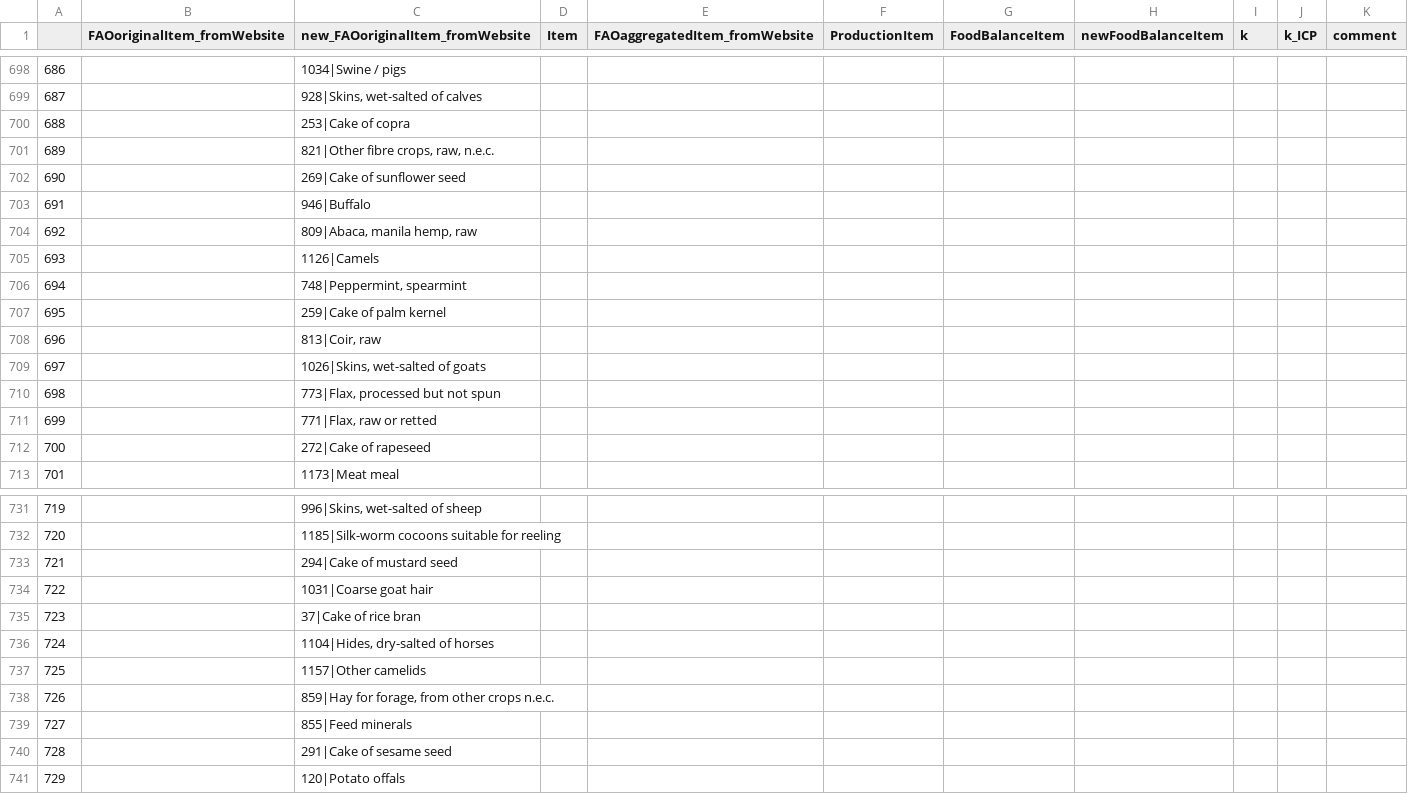
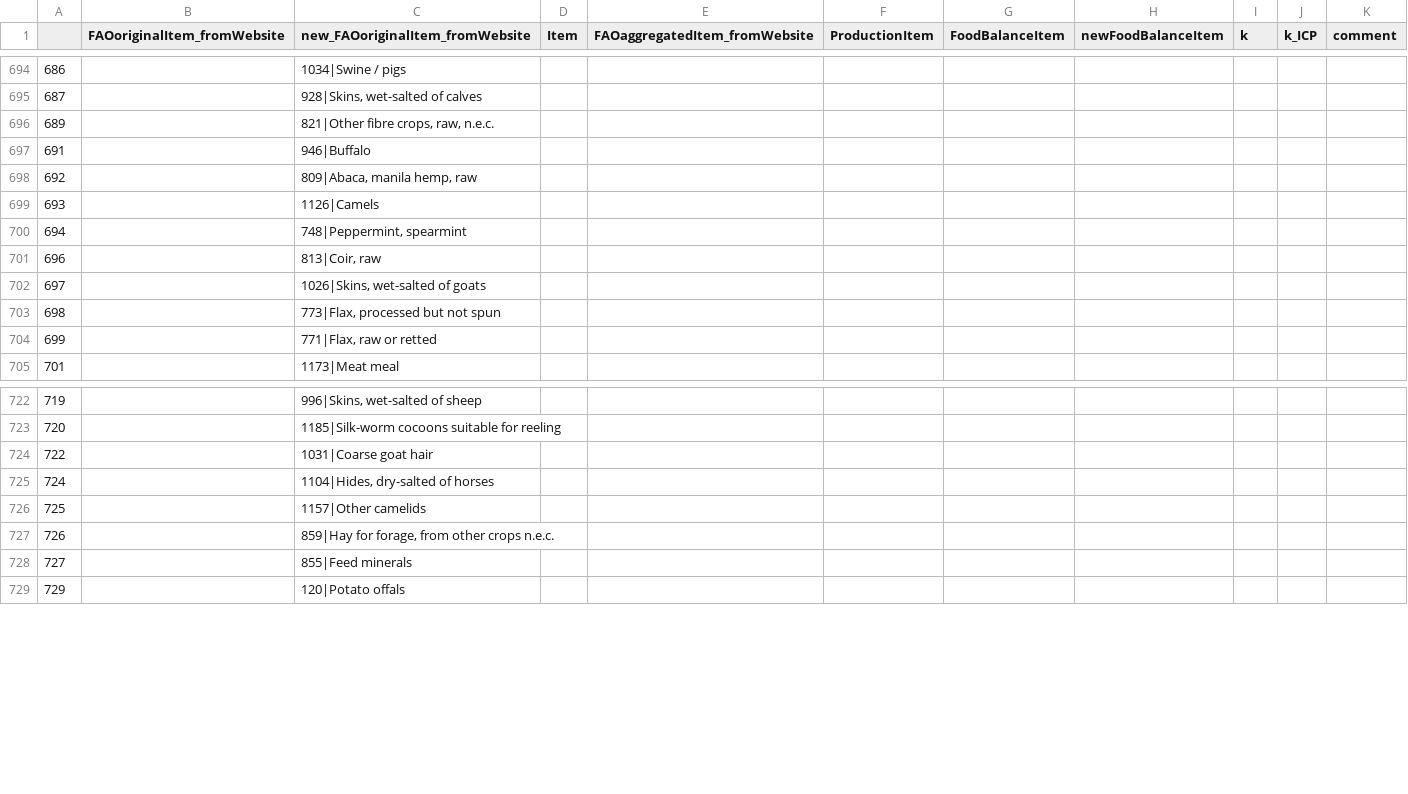
Before and after one commit to pik-piam/mrcommons, a CSV file: inst/extdata/sectoral/newFAOitems_online_DRAFT.csv, drawn as a sheet; only a part is shown, gaps mark what is left out; the diff covers the shown part only.

```diff
--- a/inst/extdata/sectoral/newFAOitems_online_DRAFT.csv
+++ b/inst/extdata/sectoral/newFAOitems_online_DRAFT.csv
@@ -699,5 +695,3 @@
 687,,"928|Skins, wet-salted of calves",,,,,,,,
-688,,253|Cake of copra,,,,,,,,
 689,,"821|Other fibre crops, raw, n.e.c.",,,,,,,,
-690,,269|Cake of sunflower seed,,,,,,,,
 691,,946|Buffalo,,,,,,,,
@@ -706,3 +700,2 @@
 694,,"748|Peppermint, spearmint",,,,,,,,
-695,,259|Cake of palm kernel,,,,,,,,
 696,,"813|Coir, raw",,,,,,,,
@@ -711,3 +704,2 @@
 699,,"771|Flax, raw or retted",,,,,,,,
-700,,272|Cake of rapeseed,,,,,,,,
 701,,1173|Meat meal,,,,,,,,
@@ -732,5 +723,3 @@
 720,,1185|Silk-worm cocoons suitable for reeling,,,,,,,,
-721,,294|Cake of mustard seed,,,,,,,,
 722,,1031|Coarse goat hair,,,,,,,,
-723,,37|Cake of rice bran,,,,,,,,
 724,,"1104|Hides, dry-salted of horses",,,,,,,,
@@ -739,3 +728,2 @@
 727,,855|Feed minerals,,,,,,,,
-728,,291|Cake of sesame seed,,,,,,,,
 729,,120|Potato offals,,,,,,,,
```
Also changed, not shown: 8 removed rows elsewhere in this file, inst/extdata/FAOelementShort.csv, 5 other files.
